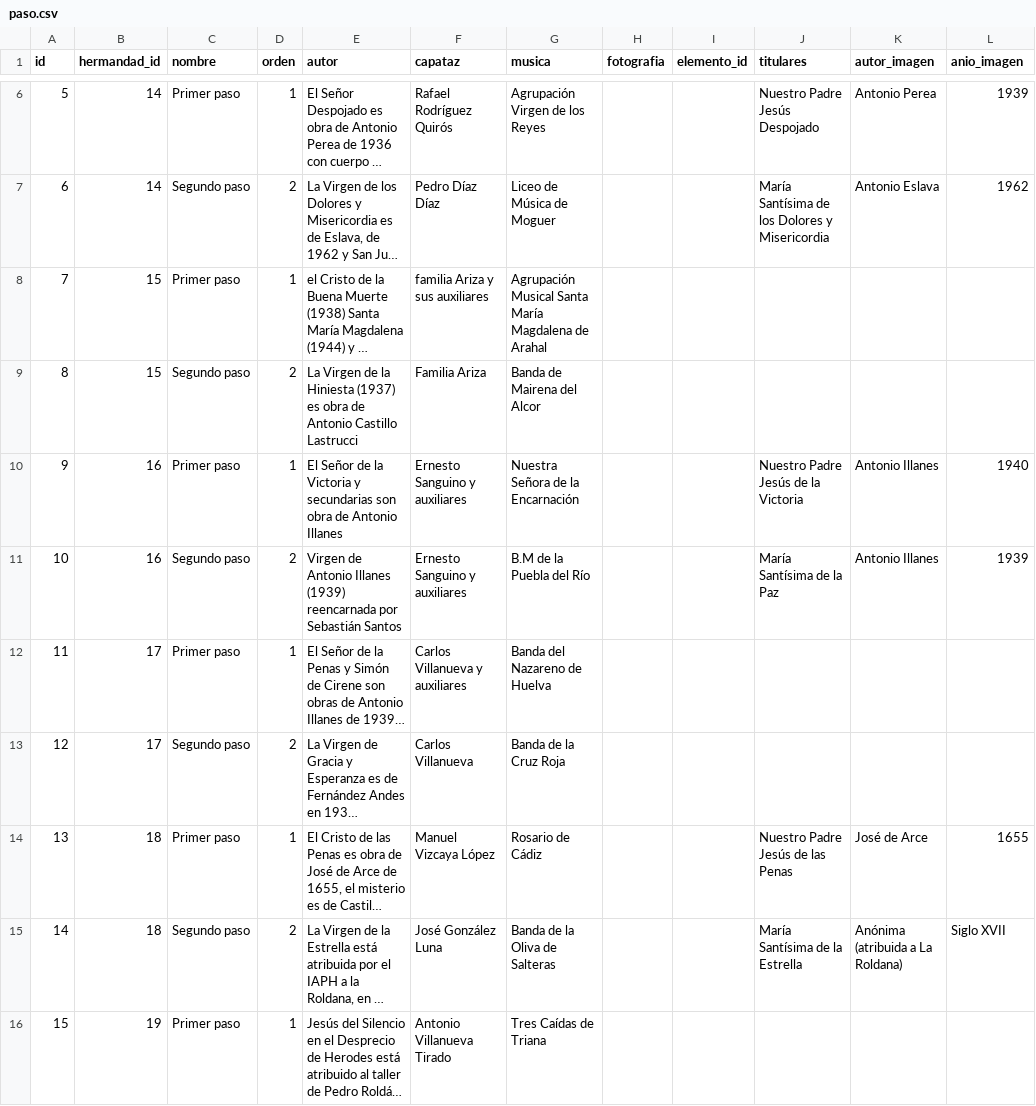
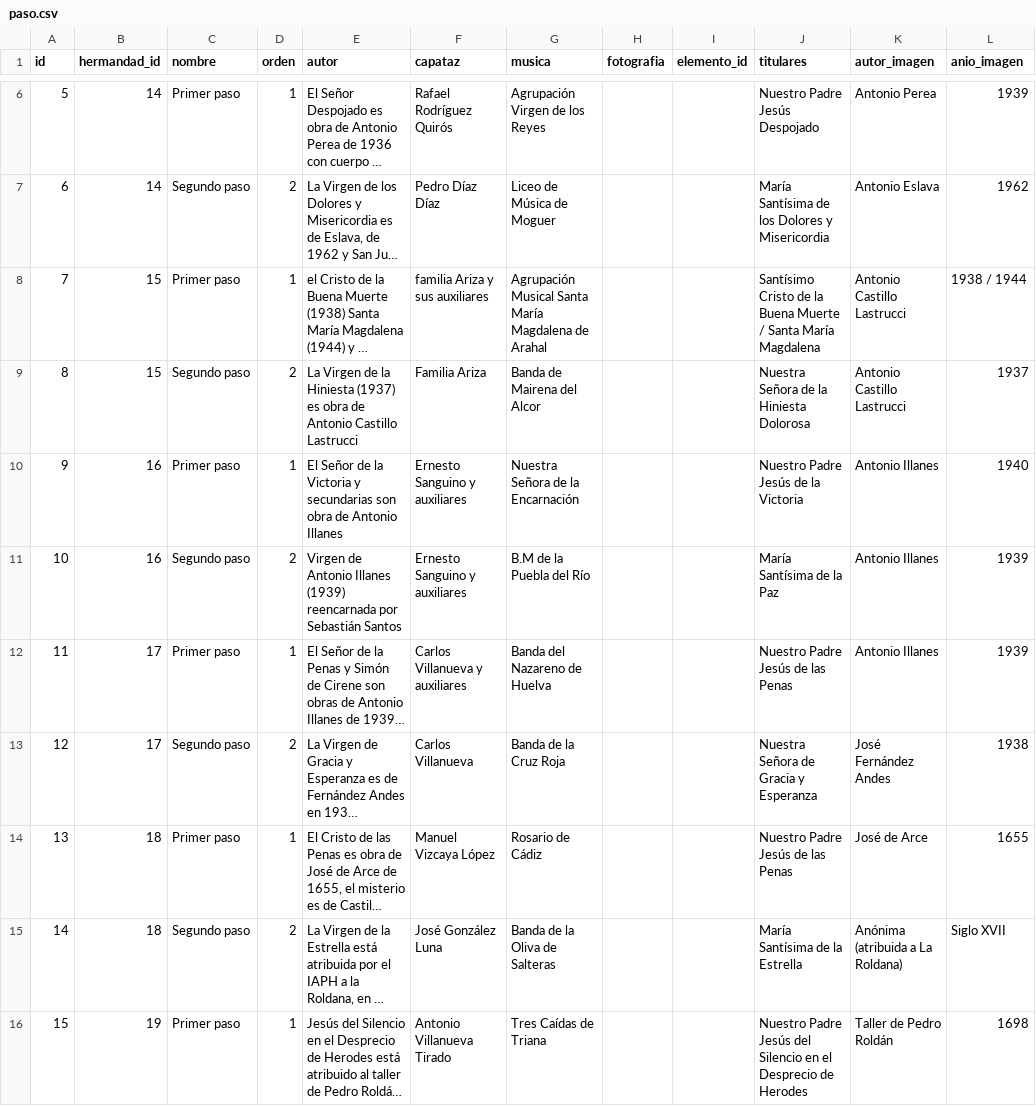
Before and after one commit to barrerot/cofradar2026, a CSV file: docs/datos/paso.csv, drawn as a sheet; only a part is shown, gaps mark what is left out; long unchanged cells end in …; the diff covers the shown part only; the diff names each change by its address in the sheet, - before the commit and + after, or states it on an @@ line.

```diff
--- a/docs/datos/paso.csv
+++ b/docs/datos/paso.csv
-J8 (titulares): (empty)
+J8 (titulares): Santísimo Cristo de la Buena Muerte / Santa María Magdalena
-K8:K9 (autor_imagen): (empty)
+K8:K9 (autor_imagen): Antonio Castillo Lastrucci
-L8 (anio_imagen): (empty)
+L8 (anio_imagen): 1938 / 1944
-J9 (titulares): (empty)
+J9 (titulares): Nuestra Señora de la Hiniesta Dolorosa
-L9 (anio_imagen): (empty)
+L9 (anio_imagen): 1937
-J12 (titulares): (empty)
+J12 (titulares): Nuestro Padre Jesús de las Penas
-K12 (autor_imagen): (empty)
+K12 (autor_imagen): Antonio Illanes
-L12 (anio_imagen): (empty)
+L12 (anio_imagen): 1939
-J13 (titulares): (empty)
+J13 (titulares): Nuestra Señora de Gracia y Esperanza
-K13 (autor_imagen): (empty)
+K13 (autor_imagen): José Fernández Andes
-L13 (anio_imagen): (empty)
+L13 (anio_imagen): 1938
-J16 (titulares): (empty)
+J16 (titulares): Nuestro Padre Jesús del Silencio en el Desprecio de Herodes
-K16 (autor_imagen): (empty)
+K16 (autor_imagen): Taller de Pedro Roldán
-L16 (anio_imagen): (empty)
+L16 (anio_imagen): 1698
```
Also changed, not shown: 6 added rows and 116 edited cells elsewhere in this file, 2 other files.
